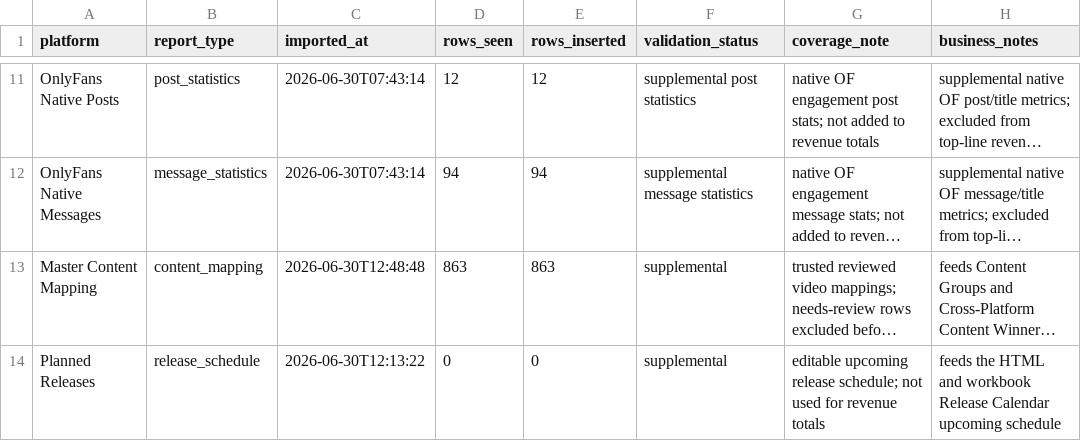
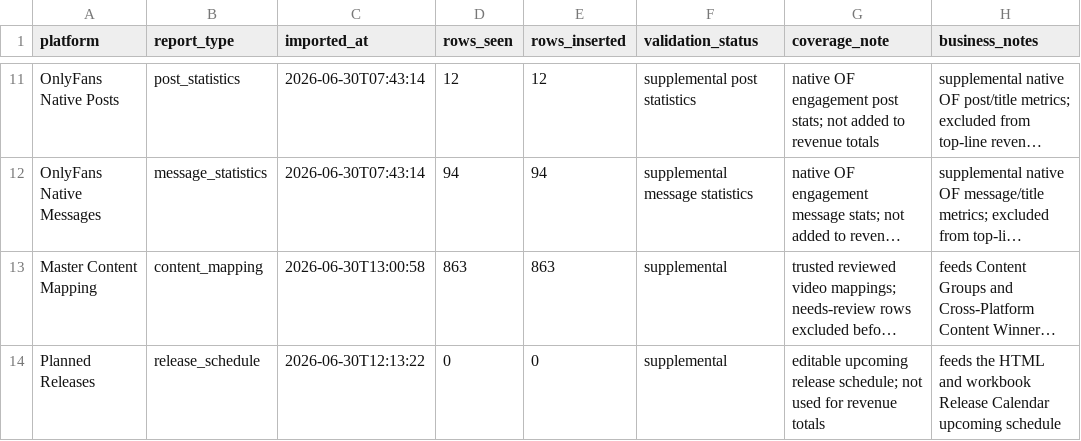
Before and after one commit to Trippaeon3/creator-sales-dashboard-public-2ba6b9a86c53, a CSV file: data/source_audit.csv, drawn as a sheet; only a part is shown, gaps mark what is left out; long unchanged cells end in …; the diff names each change by its address in the sheet, - before the commit and + after, or states it on an @@ line.

```diff
--- a/data/source_audit.csv
+++ b/data/source_audit.csv
-C13 (imported_at): 2026-06-30T12:48:48
+C13 (imported_at): 2026-06-30T13:00:58
```
Also changed, not shown: 2 other files.
